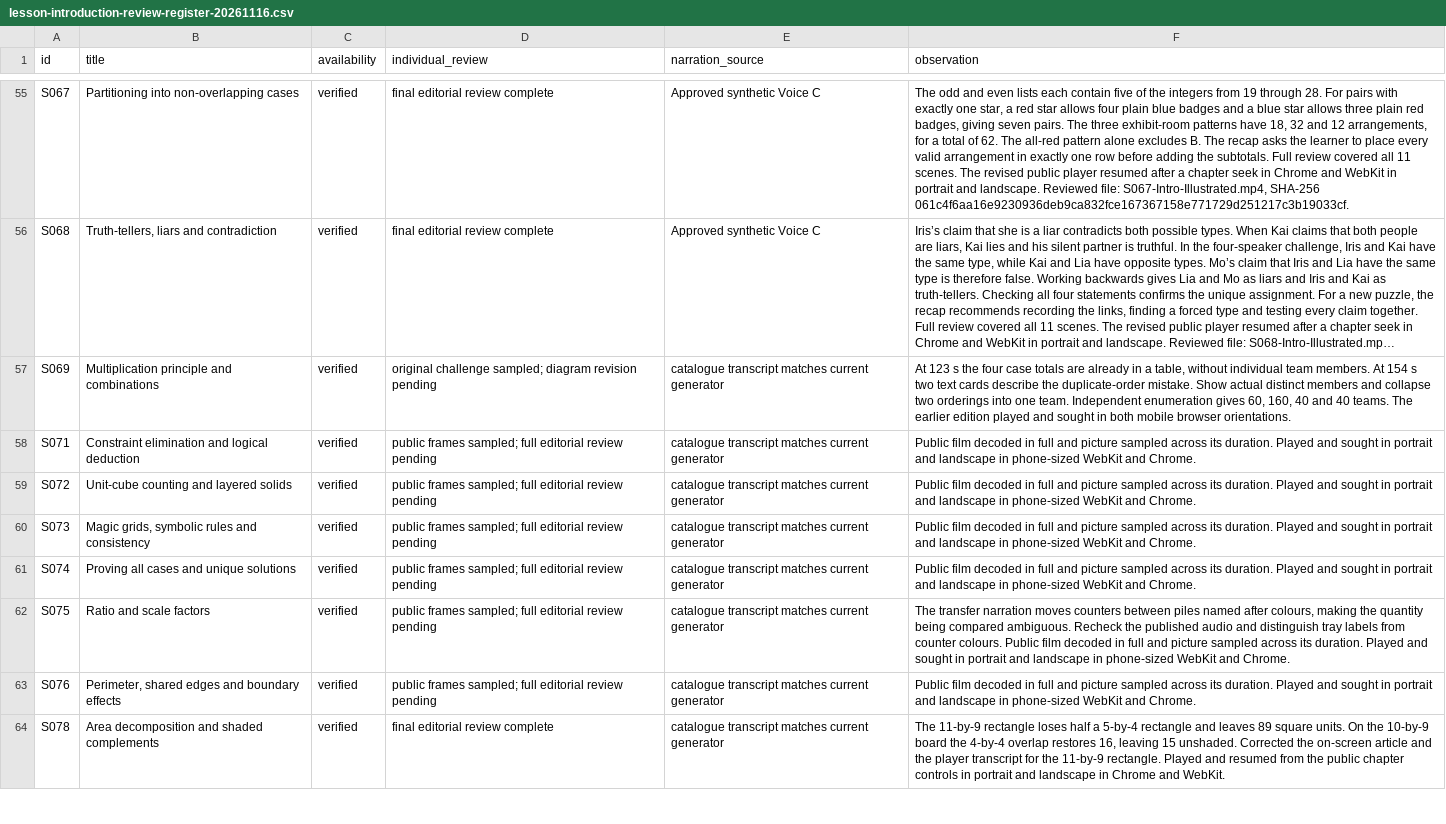
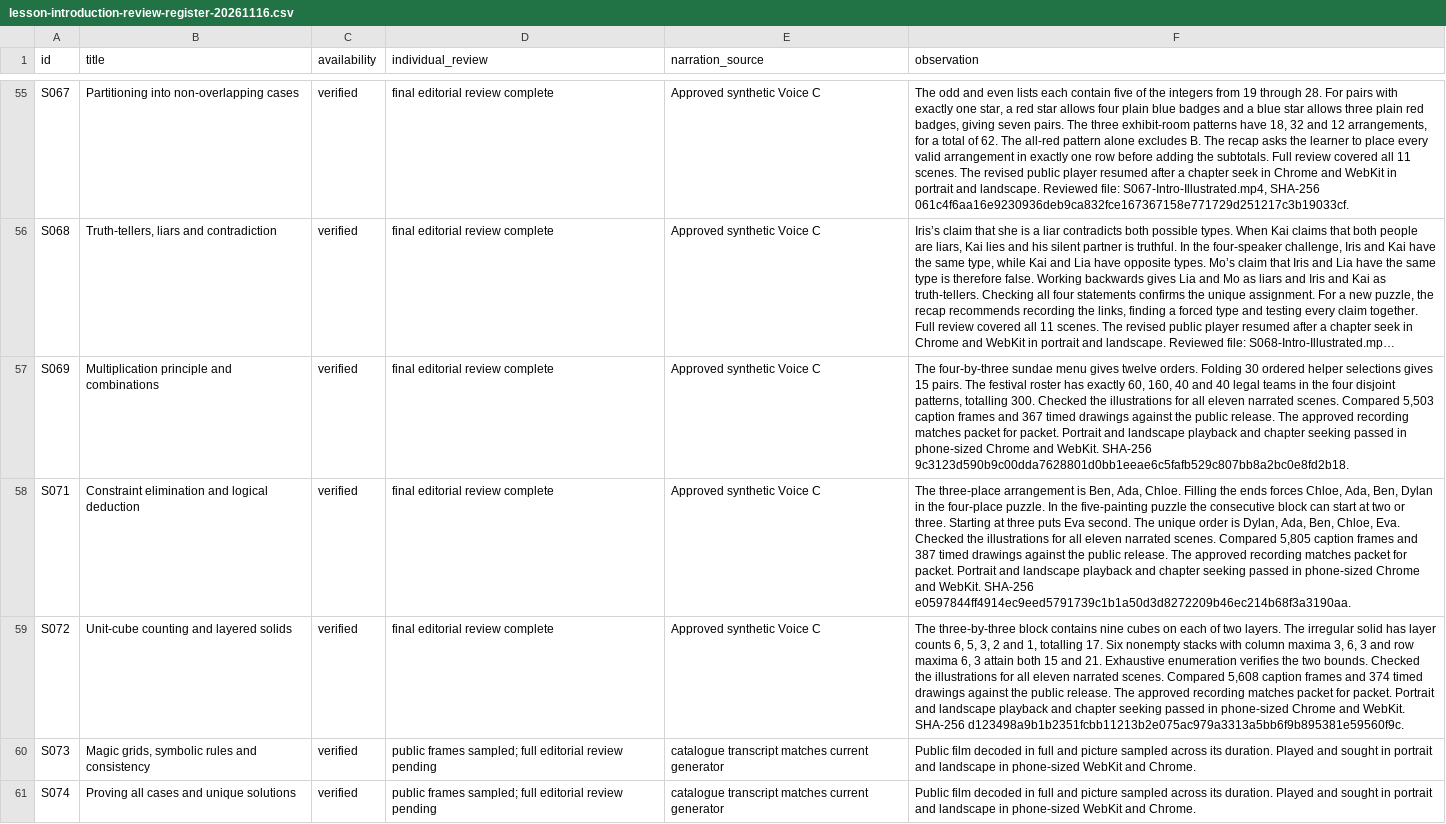
Before and after one commit to SimonRJ/-summit-one-narrator, a CSV file: docs/lesson-introduction-review-register-20261116.csv, drawn as a sheet; only a part is shown, gaps mark what is left out; the shorter side is filled out with more unchanged rows; long unchanged cells end in …; the diff names each change by its address in the sheet, - before the commit and + after, or states it on an @@ line.

Commit message:
Record the three reviewed introductions, Maths checks and twelve live phone playback checks

```diff
--- a/docs/lesson-introduction-review-register-20261116.csv
+++ b/docs/lesson-introduction-review-register-20261116.csv
-D57 (individual_review): original challenge sampled; diagram revision pending
+D57 (individual_review): final editorial review complete
-E57:E59 (narration_source): catalogue transcript matches current generator
+E57:E59 (narration_source): Approved synthetic Voice C
-F57 (observation): At 123 s the four case totals are already in a table, without individual team members. At 154 s two text cards describe the duplicate-order mistake. Show actual distinct members and collapse two orderings into one team. Independent enumeration gives 60, 160, 40 and 40 teams. The earlier edition played and sought in both mobile browser orientations.
+F57 (observation): The four-by-three sundae menu gives twelve orders. Folding 30 ordered helper selections gives 15 pairs. The festival roster has exactly 60, 160, 40 and 40 legal teams in the four disjoint patterns, totalling 300. Checked the illustrations for all eleven narrated scenes. Compared 5,503 caption frames and 367 timed drawings against the public release. The approved recording matches packet for packet. Portrait and landscape playback and chapter seeking passed in phone-sized Chrome and WebKit. SHA-256 9c3123d590b9c00dda7628801d0bb1eeae6c5fafb529c807bb8a2bc0e8fd2b18.
-D58:D59 (individual_review): public frames sampled; full editorial review pending
+D58:D59 (individual_review): final editorial review complete
-F58 (observation): Public film decoded in full and picture sampled across its duration. Played and sought in portrait and landscape in phone-sized WebKit and Chrome.
+F58 (observation): The three-place arrangement is Ben, Ada, Chloe. Filling the ends forces Chloe, Ada, Ben, Dylan in the four-place puzzle. In the five-painting puzzle the consecutive block can start at two or three. Starting at three puts Eva second. The unique order is Dylan, Ada, Ben, Chloe, Eva. Checked the illustrations for all eleven narrated scenes. Compared 5,805 caption frames and 387 timed drawings against the public release. The approved recording matches packet for packet. Portrait and landscape playback and chapter seeking passed in phone-sized Chrome and WebKit. SHA-256 e0597844ff4914ec9eed5791739c1b1a50d3d8272209b46ec214b68f3a3190aa.
-F59 (observation): Public film decoded in full and picture sampled across its duration. Played and sought in portrait and landscape in phone-sized WebKit and Chrome.
+F59 (observation): The three-by-three block contains nine cubes on each of two layers. The irregular solid has layer counts 6, 5, 3, 2 and 1, totalling 17. Six nonempty stacks with column maxima 3, 6, 3 and row maxima 6, 3 attain both 15 and 21. Exhaustive enumeration verifies the two bounds. Checked the illustrations for all eleven narrated scenes. Compared 5,608 caption frames and 374 timed drawings against the public release. The approved recording matches packet for packet. Portrait and landscape playback and chapter seeking passed in phone-sized Chrome and WebKit. SHA-256 d123498a9b1b2351fcbb11213b2e075ac979a3313a5bb6f9b895381e59560f9c.
```
Also changed, not shown: 2 other files.
